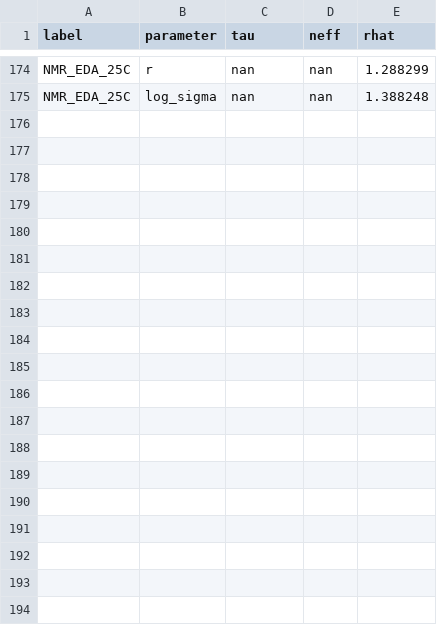
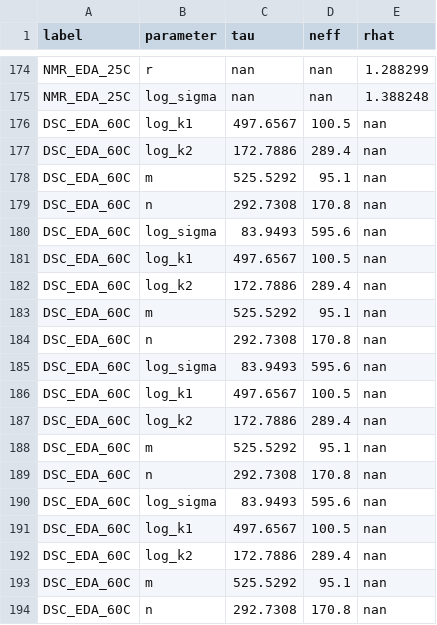
Before and after one commit to tkmeldrum/epoxy_HPC, a CSV file: diagnostic_plots/diagnostics_summary.csv, drawn as a sheet; only a part is shown, gaps mark what is left out; the diff covers the shown part only.

```diff
--- a/diagnostic_plots/diagnostics_summary.csv
+++ b/diagnostic_plots/diagnostics_summary.csv
@@ -175 +175,20 @@ NMR_EDA_25C,r,nan,nan,1.288299
 NMR_EDA_25C,log_sigma,nan,nan,1.388248
+DSC_EDA_60C,log_k1,497.6567,100.5,nan
+DSC_EDA_60C,log_k2,172.7886,289.4,nan
+DSC_EDA_60C,m,525.5292,95.1,nan
+DSC_EDA_60C,n,292.7308,170.8,nan
+DSC_EDA_60C,log_sigma,83.9493,595.6,nan
+DSC_EDA_60C,log_k1,497.6567,100.5,nan
+DSC_EDA_60C,log_k2,172.7886,289.4,nan
+DSC_EDA_60C,m,525.5292,95.1,nan
+DSC_EDA_60C,n,292.7308,170.8,nan
+DSC_EDA_60C,log_sigma,83.9493,595.6,nan
+DSC_EDA_60C,log_k1,497.6567,100.5,nan
+DSC_EDA_60C,log_k2,172.7886,289.4,nan
+DSC_EDA_60C,m,525.5292,95.1,nan
+DSC_EDA_60C,n,292.7308,170.8,nan
+DSC_EDA_60C,log_sigma,83.9493,595.6,nan
+DSC_EDA_60C,log_k1,497.6567,100.5,nan
+DSC_EDA_60C,log_k2,172.7886,289.4,nan
+DSC_EDA_60C,m,525.5292,95.1,nan
+DSC_EDA_60C,n,292.7308,170.8,nan
```
Also changed, not shown: 16 added rows elsewhere in this file, fit_results/fit_DSC_EDA_60C.csv, 6 other files.
